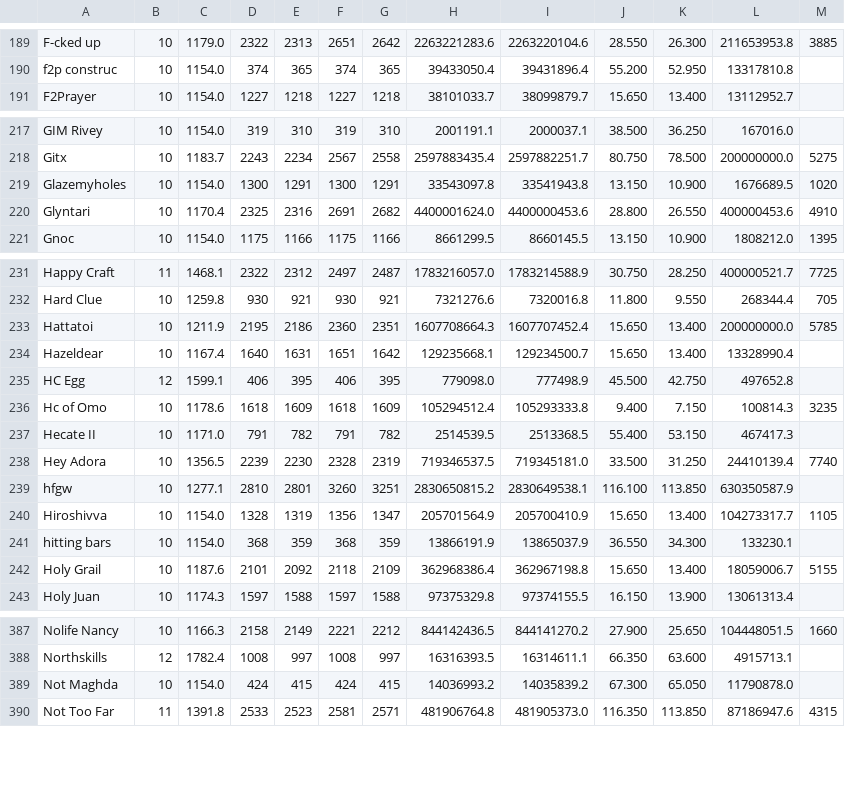
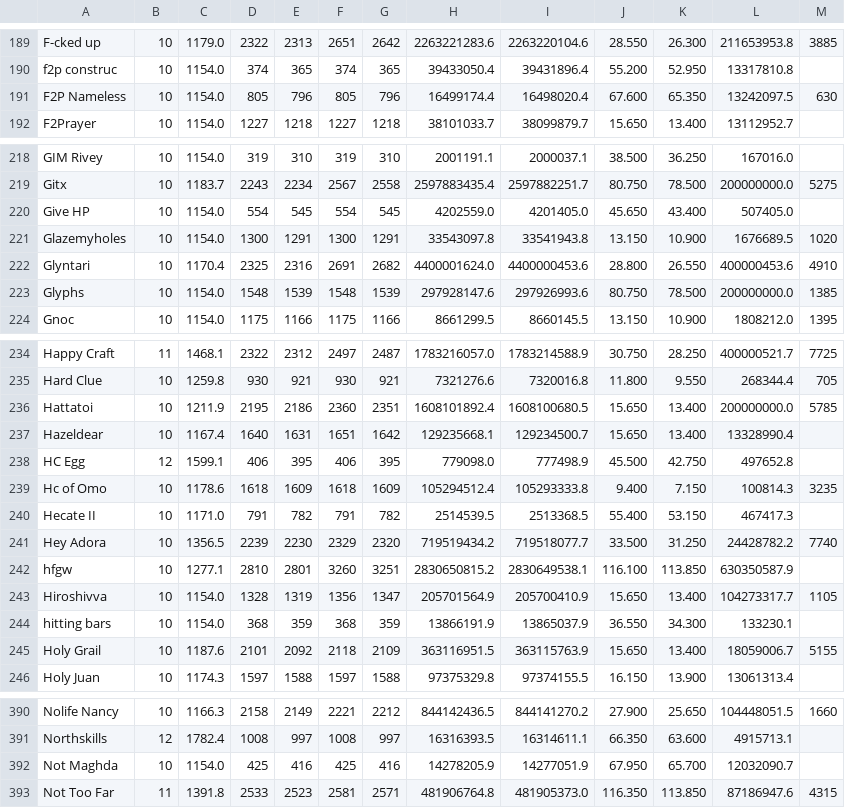
Before and after one commit to TastyRomeo/hiscores, a CSV file: data/hiscores.csv, drawn as a sheet; only a part is shown, gaps mark what is left out; the diff covers the shown part only.

```diff
--- a/data/hiscores.csv
+++ b/data/hiscores.csv
@@ -190,2 +190,3 @@ F-cked up,10,1179.0,2322,2313,2651,2642,2263221283.6,2263220104.6,28.550,26.300,
 f2p construc,10,1154.0,374,365,374,365,39433050.4,39431896.4,55.200,52.950,13317810.8,
+F2P Nameless,10,1154.0,805,796,805,796,16499174.4,16498020.4,67.600,65.350,13242097.5,630
 F2Prayer,10,1154.0,1227,1218,1227,1218,38101033.7,38099879.7,15.650,13.400,13112952.7,
@@ -218,4 +219,6 @@ GIM Rivey,10,1154.0,319,310,319,310,2001191.1,2000037.1,38.500,36.250,167016.0,
 Gitx,10,1183.7,2243,2234,2567,2558,2597883435.4,2597882251.7,80.750,78.500,200000000.0,5275
+Give HP,10,1154.0,554,545,554,545,4202559.0,4201405.0,45.650,43.400,507405.0,
 Glazemyholes,10,1154.0,1300,1291,1300,1291,33543097.8,33541943.8,13.150,10.900,1676689.5,1020
 Glyntari,10,1170.4,2325,2316,2691,2682,4400001624.0,4400000453.6,28.800,26.550,400000453.6,4910
+Glyphs,10,1154.0,1548,1539,1548,1539,297928147.6,297926993.6,80.750,78.500,200000000.0,1385
 Gnoc,10,1154.0,1175,1166,1175,1166,8661299.5,8660145.5,13.150,10.900,1808212.0,1395
@@ -232,3 +235,3 @@ Happy Craft,11,1468.1,2322,2312,2497,2487,1783216057.0,1783214588.9,30.750,28.25
 Hard Clue,10,1259.8,930,921,930,921,7321276.6,7320016.8,11.800,9.550,268344.4,705
-Hattatoi,10,1211.9,2195,2186,2360,2351,1607708664.3,1607707452.4,15.650,13.400,200000000.0,5785
+Hattatoi,10,1211.9,2195,2186,2360,2351,1608101892.4,1608100680.5,15.650,13.400,200000000.0,5785
 Hazeldear,10,1167.4,1640,1631,1651,1642,129235668.1,129234500.7,15.650,13.400,13328990.4,
@@ -237,3 +240,3 @@ Hc of Omo,10,1178.6,1618,1609,1618,1609,105294512.4,105293333.8,9.400,7.150,1008
 Hecate II,10,1171.0,791,782,791,782,2514539.5,2513368.5,55.400,53.150,467417.3,
-Hey Adora,10,1356.5,2239,2230,2328,2319,719346537.5,719345181.0,33.500,31.250,24410139.4,7740
+Hey Adora,10,1356.5,2239,2230,2329,2320,719519434.2,719518077.7,33.500,31.250,24428782.2,7740
 hfgw,10,1277.1,2810,2801,3260,3251,2830650815.2,2830649538.1,116.100,113.850,630350587.9,
@@ -241,3 +244,3 @@ Hiroshivva,10,1154.0,1328,1319,1356,1347,205701564.9,205700410.9,15.650,13.400,1
 hitting bars,10,1154.0,368,359,368,359,13866191.9,13865037.9,36.550,34.300,133230.1,
-Holy Grail,10,1187.6,2101,2092,2118,2109,362968386.4,362967198.8,15.650,13.400,18059006.7,5155
+Holy Grail,10,1187.6,2101,2092,2118,2109,363116951.5,363115763.9,15.650,13.400,18059006.7,5155
 Holy Juan,10,1174.3,1597,1588,1597,1588,97375329.8,97374155.5,16.150,13.900,13061313.4,
@@ -388,3 +391,3 @@ Nolife Nancy,10,1166.3,2158,2149,2221,2212,844142436.5,844141270.2,27.900,25.650
 Northskills,12,1782.4,1008,997,1008,997,16316393.5,16314611.1,66.350,63.600,4915713.1,
-Not Maghda,10,1154.0,424,415,424,415,14036993.2,14035839.2,67.300,65.050,11790878.0,
+Not Maghda,10,1154.0,425,416,425,416,14278205.9,14277051.9,67.950,65.700,12032090.7,
 Not Too Far,11,1391.8,2533,2523,2581,2571,481906764.8,481905373.0,116.350,113.850,87186947.6,4315
```
Also changed, not shown: 38 edited cells elsewhere in this file.
